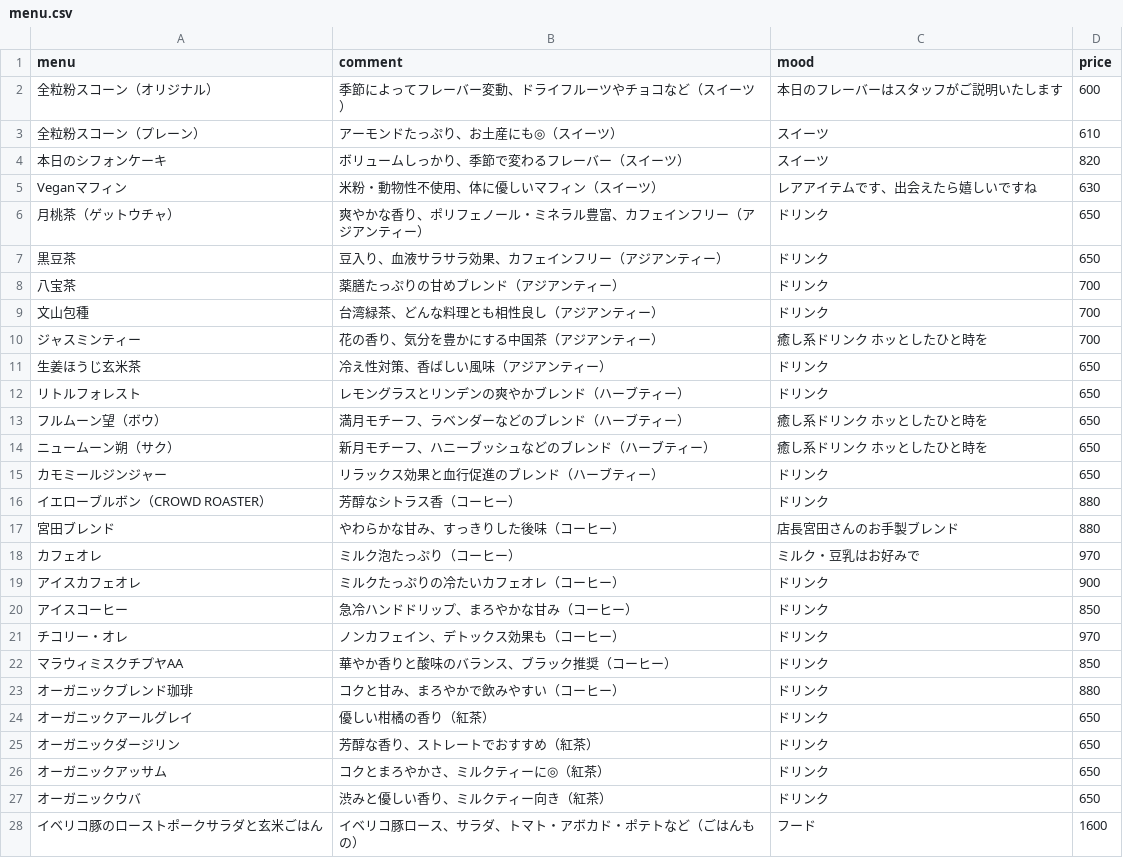
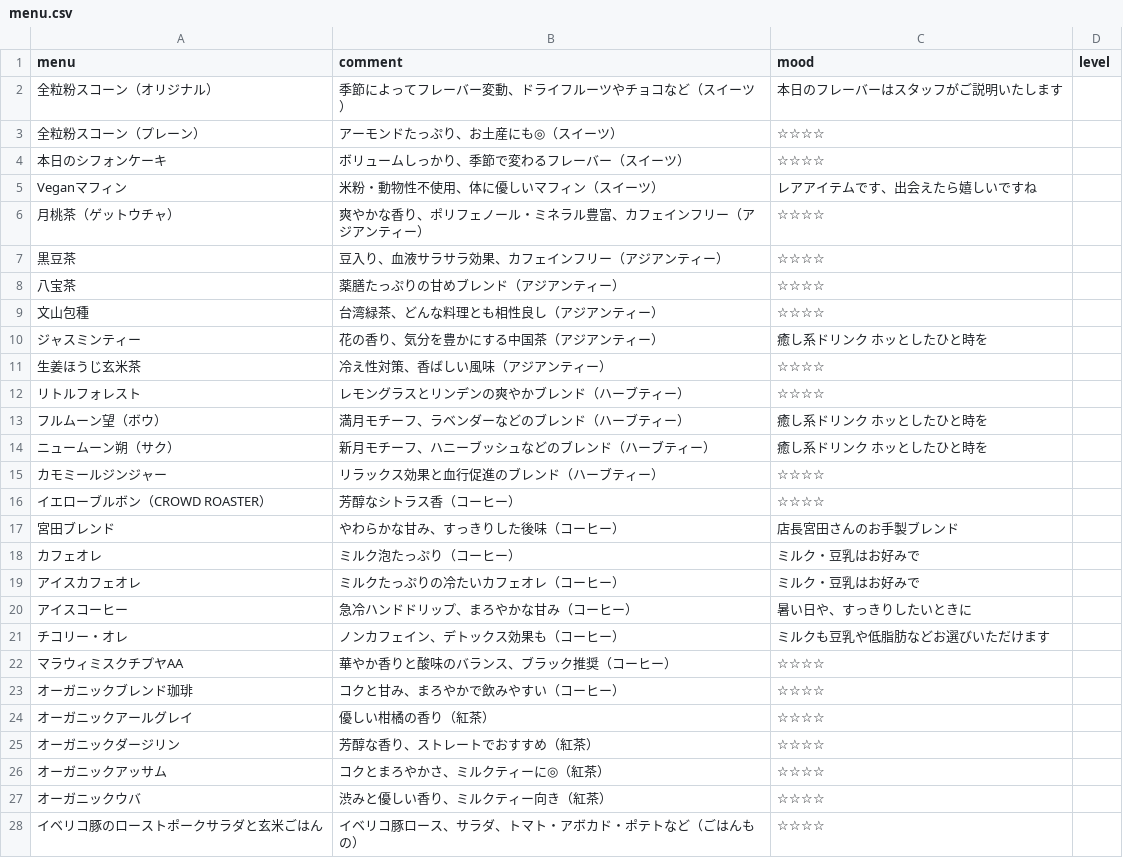
Before and after one commit to AA-ishi/couzt_cafe, a CSV file: menu.csv, drawn as a sheet; only a part is shown; the diff covers the shown part only.

Commit message:
Add files via upload

```diff
--- a/menu.csv
+++ b/menu.csv
@@ -1,28 +1,28 @@
-menu,comment,mood,price
-全粒粉スコーン（オリジナル）,季節によってフレーバー変動、ドライフルーツやチョコなど（スイーツ）,本日のフレーバーはスタッフがご説明いたします,600
-全粒粉スコーン（プレーン）,アーモンドたっぷり、お土産にも◎（スイーツ）,スイーツ,610
-本日のシフォンケーキ,ボリュームしっかり、季節で変わるフレーバー（スイーツ）,スイーツ,820
-Veganマフィン,米粉・動物性不使用、体に優しいマフィン（スイーツ）,レアアイテムです、出会えたら嬉しいですね,630
-月桃茶（ゲットウチャ）,爽やかな香り、ポリフェノール・ミネラル豊富、カフェインフリー（アジアンティー）,ドリンク,650
-黒豆茶,豆入り、血液サラサラ効果、カフェインフリー（アジアンティー）,ドリンク,650
-八宝茶,薬膳たっぷりの甘めブレンド（アジアンティー）,ドリンク,700
-文山包種,台湾緑茶、どんな料理とも相性良し（アジアンティー）,ドリンク,700
-ジャスミンティー,花の香り、気分を豊かにする中国茶（アジアンティー）,癒し系ドリンク　ホッとしたひと時を,700
-生姜ほうじ玄米茶,冷え性対策、香ばしい風味（アジアンティー）,ドリンク,650
-リトルフォレスト,レモングラスとリンデンの爽やかブレンド（ハーブティー）,ドリンク,650
-フルムーン望（ボウ）,満月モチーフ、ラベンダーなどのブレンド（ハーブティー）,癒し系ドリンク　ホッとしたひと時を,650
-ニュームーン朔（サク）,新月モチーフ、ハニーブッシュなどのブレンド（ハーブティー）,癒し系ドリンク　ホッとしたひと時を,650
-カモミールジンジャー,リラックス効果と血行促進のブレンド（ハーブティー）,ドリンク,650
-イエローブルボン（CROWD ROASTER）,芳醇なシトラス香（コーヒー）,ドリンク,880
-宮田ブレンド,やわらかな甘み、すっきりした後味（コーヒー）,店長宮田さんのお手製ブレンド,880
-カフェオレ,ミルク泡たっぷり（コーヒー）,ミルク・豆乳はお好みで,970
-アイスカフェオレ,ミルクたっぷりの冷たいカフェオレ（コーヒー）,ドリンク,900
-アイスコーヒー,急冷ハンドドリップ、まろやかな甘み（コーヒー）,ドリンク,850
-チコリー・オレ,ノンカフェイン、デトックス効果も（コーヒー）,ドリンク,970
-マラウィミスクチプヤAA,華やか香りと酸味のバランス、ブラック推奨（コーヒー）,ドリンク,850
-オーガニックブレンド珈琲,コクと甘み、まろやかで飲みやすい（コーヒー）,ドリンク,880
-オーガニックアールグレイ,優しい柑橘の香り（紅茶）,ドリンク,650
-オーガニックダージリン,芳醇な香り、ストレートでおすすめ（紅茶）,ドリンク,650
-オーガニックアッサム,コクとまろやかさ、ミルクティーに◎（紅茶）,ドリンク,650
-オーガニックウバ,渋みと優しい香り、ミルクティー向き（紅茶）,ドリンク,650
-イベリコ豚のローストポークサラダと玄米ごはん,イベリコ豚ロース、サラダ、トマト・アボカド・ポテトなど（ごはんもの）,フード,1600
+menu,comment,mood,level
+全粒粉スコーン（オリジナル）,季節によってフレーバー変動、ドライフルーツやチョコなど（スイーツ）,本日のフレーバーはスタッフがご説明いたします,
+全粒粉スコーン（プレーン）,アーモンドたっぷり、お土産にも◎（スイーツ）,☆☆☆☆,
+本日のシフォンケーキ,ボリュームしっかり、季節で変わるフレーバー（スイーツ）,☆☆☆☆,
+Veganマフィン,米粉・動物性不使用、体に優しいマフィン（スイーツ）,レアアイテムです、出会えたら嬉しいですね,
+月桃茶（ゲットウチャ）,爽やかな香り、ポリフェノール・ミネラル豊富、カフェインフリー（アジアンティー）,☆☆☆☆,
+黒豆茶,豆入り、血液サラサラ効果、カフェインフリー（アジアンティー）,☆☆☆☆,
+八宝茶,薬膳たっぷりの甘めブレンド（アジアンティー）,☆☆☆☆,
+文山包種,台湾緑茶、どんな料理とも相性良し（アジアンティー）,☆☆☆☆,
+ジャスミンティー,花の香り、気分を豊かにする中国茶（アジアンティー）,癒し系ドリンク　ホッとしたひと時を,
+生姜ほうじ玄米茶,冷え性対策、香ばしい風味（アジアンティー）,☆☆☆☆,
+リトルフォレスト,レモングラスとリンデンの爽やかブレンド（ハーブティー）,☆☆☆☆,
+フルムーン望（ボウ）,満月モチーフ、ラベンダーなどのブレンド（ハーブティー）,癒し系ドリンク　ホッとしたひと時を,
+ニュームーン朔（サク）,新月モチーフ、ハニーブッシュなどのブレンド（ハーブティー）,癒し系ドリンク　ホッとしたひと時を,
+カモミールジンジャー,リラックス効果と血行促進のブレンド（ハーブティー）,☆☆☆☆,
+イエローブルボン（CROWD ROASTER）,芳醇なシトラス香（コーヒー）,☆☆☆☆,
+宮田ブレンド,やわらかな甘み、すっきりした後味（コーヒー）,店長宮田さんのお手製ブレンド,
+カフェオレ,ミルク泡たっぷり（コーヒー）,ミルク・豆乳はお好みで,
+アイスカフェオレ,ミルクたっぷりの冷たいカフェオレ（コーヒー）,ミルク・豆乳はお好みで,
+アイスコーヒー,急冷ハンドドリップ、まろやかな甘み（コーヒー）,暑い日や、すっきりしたいときに,
+チコリー・オレ,ノンカフェイン、デトックス効果も（コーヒー）,ミルクも豆乳や低脂肪などお選びいただけます,
+マラウィミスクチプヤAA,華やか香りと酸味のバランス、ブラック推奨（コーヒー）,☆☆☆☆,
+オーガニックブレンド珈琲,コクと甘み、まろやかで飲みやすい（コーヒー）,☆☆☆☆,
+オーガニックアールグレイ,優しい柑橘の香り（紅茶）,☆☆☆☆,
+オーガニックダージリン,芳醇な香り、ストレートでおすすめ（紅茶）,☆☆☆☆,
+オーガニックアッサム,コクとまろやかさ、ミルクティーに◎（紅茶）,☆☆☆☆,
+オーガニックウバ,渋みと優しい香り、ミルクティー向き（紅茶）,☆☆☆☆,
+イベリコ豚のローストポークサラダと玄米ごはん,イベリコ豚ロース、サラダ、トマト・アボカド・ポテトなど（ごはんもの）,☆☆☆☆,
```
Also changed, not shown: 6 edited cells elsewhere in this file.
